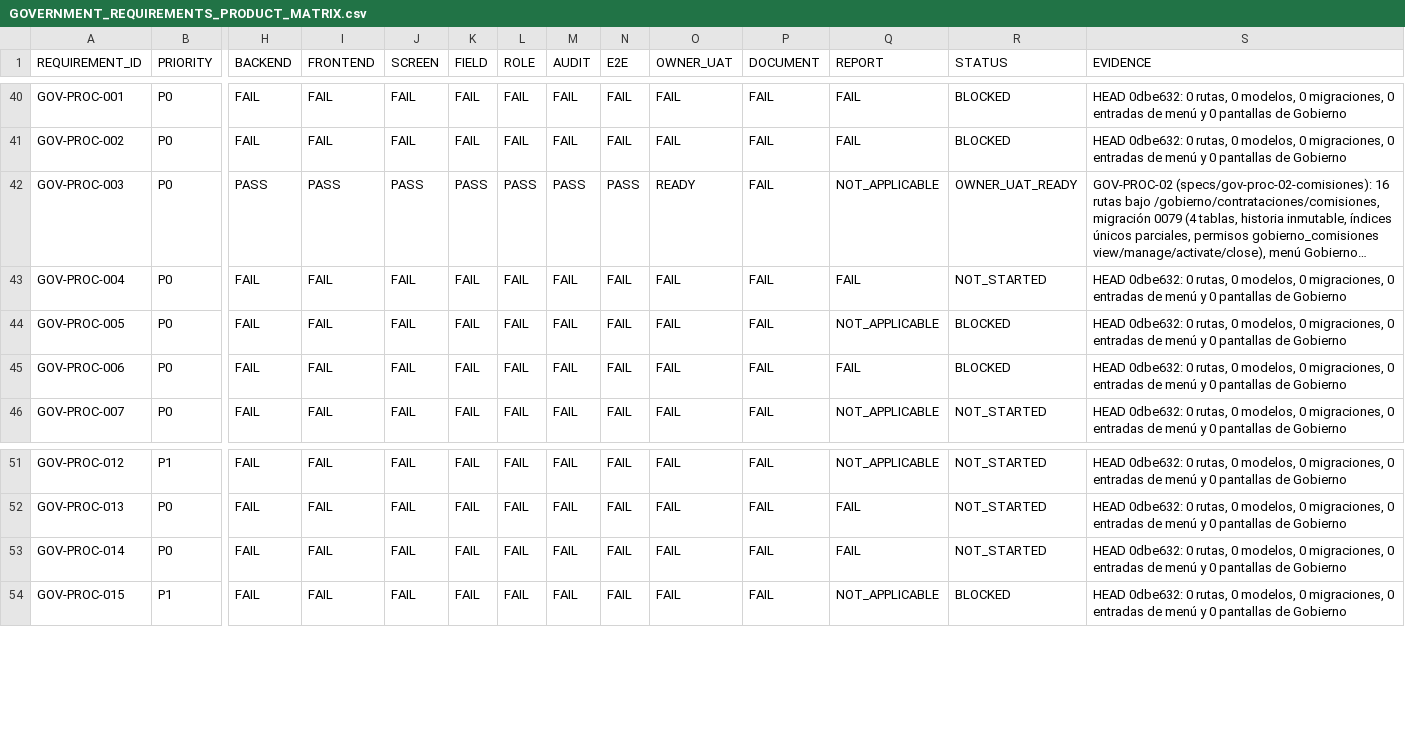
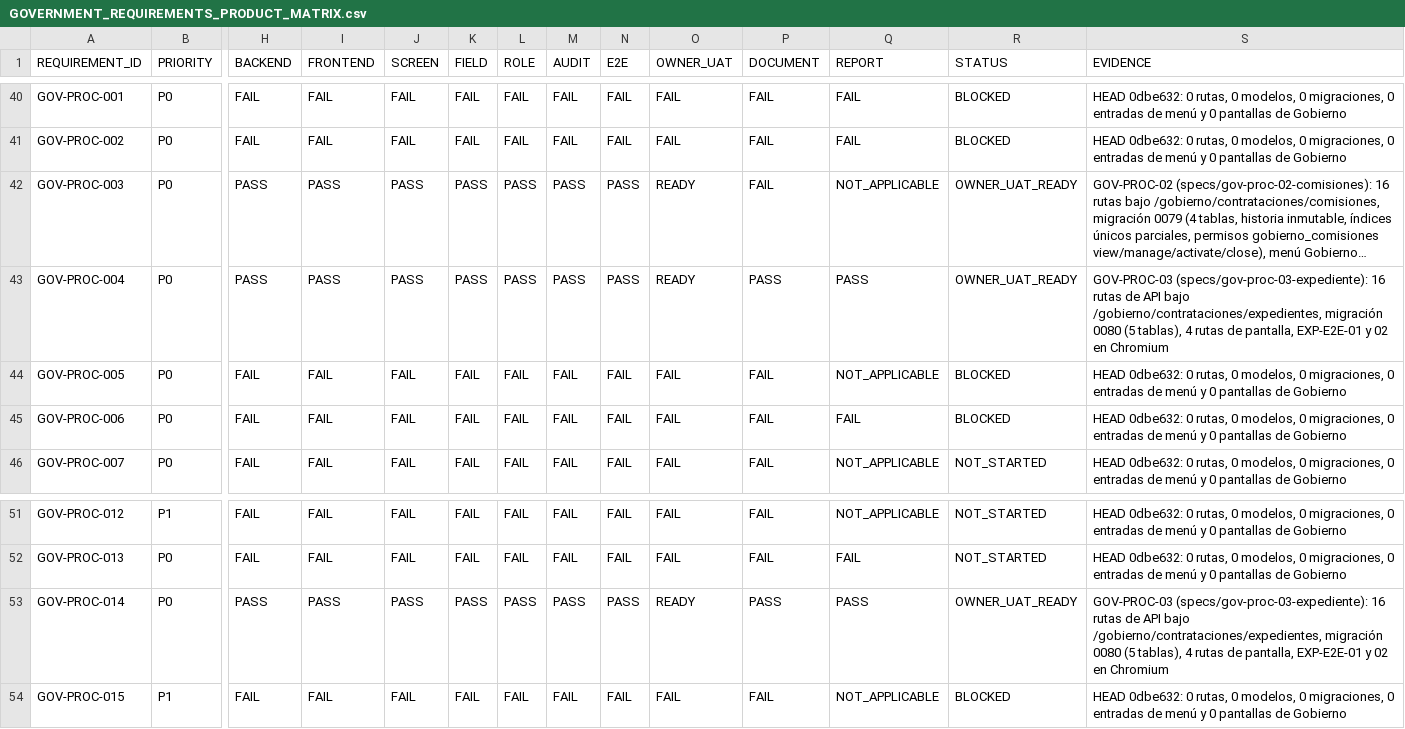
Before and after one commit to dvconsultores/kontrol, a CSV file: docs/roadmap/government-product-completeness/GOVERNMENT_REQUIREMENTS_PRODUCT_MATRIX.csv, drawn as a sheet; only a part is shown, gaps mark what is left out; long unchanged cells end in …; the diff names each change by its address in the sheet, - before the commit and + after, or states it on an @@ line.

```diff
--- a/docs/roadmap/government-product-completeness/GOVERNMENT_REQUIREMENTS_PRODUCT_MATRIX.csv
+++ b/docs/roadmap/government-product-completeness/GOVERNMENT_REQUIREMENTS_PRODUCT_MATRIX.csv
-H43 (BACKEND): FAIL
+H43 (BACKEND): PASS
-I43 (FRONTEND): FAIL
+I43 (FRONTEND): PASS
-J43 (SCREEN): FAIL
+J43 (SCREEN): PASS
-K43 (FIELD): FAIL
+K43 (FIELD): PASS
-L43 (ROLE): FAIL
+L43 (ROLE): PASS
-M43 (AUDIT): FAIL
+M43 (AUDIT): PASS
-N43 (E2E): FAIL
+N43 (E2E): PASS
-O43 (OWNER_UAT): FAIL
+O43 (OWNER_UAT): READY
-P43 (DOCUMENT): FAIL
+P43 (DOCUMENT): PASS
-Q43 (REPORT): FAIL
+Q43 (REPORT): PASS
-R43 (STATUS): NOT_STARTED
+R43 (STATUS): OWNER_UAT_READY
-S43 (EVIDENCE): HEAD 0dbe632: 0 rutas, 0 modelos, 0 migraciones, 0 entradas de menú y 0 pantallas de Gobierno
+S43 (EVIDENCE): GOV-PROC-03 (specs/gov-proc-03-expediente): 16 rutas de API bajo /gobierno/contrataciones/expedientes, migración 0080 (5 tablas), 4 rutas de pantalla, EXP-E2E-01 y 02 en Chromium
-H53 (BACKEND): FAIL
+H53 (BACKEND): PASS
-I53 (FRONTEND): FAIL
+I53 (FRONTEND): PASS
-J53 (SCREEN): FAIL
+J53 (SCREEN): PASS
-K53 (FIELD): FAIL
+K53 (FIELD): PASS
-L53 (ROLE): FAIL
+L53 (ROLE): PASS
-M53 (AUDIT): FAIL
+M53 (AUDIT): PASS
-N53 (E2E): FAIL
+N53 (E2E): PASS
-O53 (OWNER_UAT): FAIL
+O53 (OWNER_UAT): READY
-P53 (DOCUMENT): FAIL
+P53 (DOCUMENT): PASS
-Q53 (REPORT): FAIL
+Q53 (REPORT): PASS
-R53 (STATUS): NOT_STARTED
+R53 (STATUS): OWNER_UAT_READY
-S53 (EVIDENCE): HEAD 0dbe632: 0 rutas, 0 modelos, 0 migraciones, 0 entradas de menú y 0 pantallas de Gobierno
+S53 (EVIDENCE): GOV-PROC-03 (specs/gov-proc-03-expediente): 16 rutas de API bajo /gobierno/contrataciones/expedientes, migración 0080 (5 tablas), 4 rutas de pantalla, EXP-E2E-01 y 02 en Chromium
```
Also changed, not shown: docs/roadmap/government-product-completeness/GOVERNMENT_PRODUCT_COMPLETENESS_MATRIX.csv, 50 other files.
